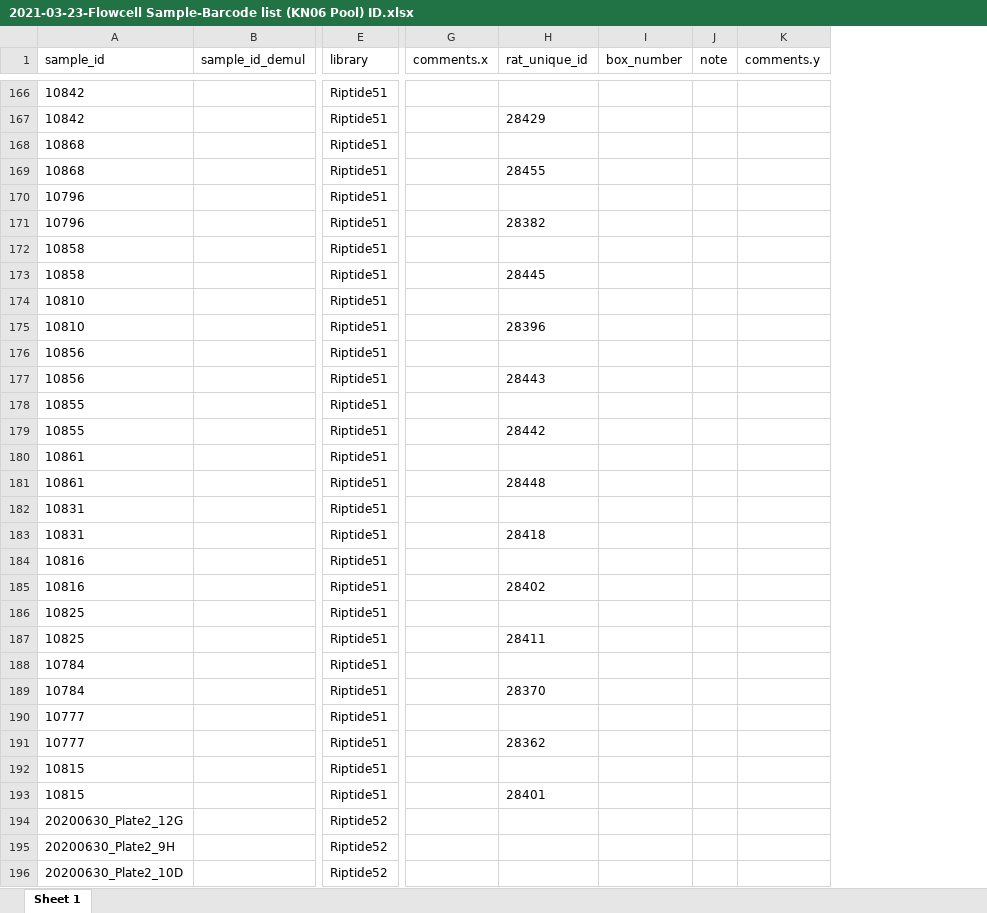
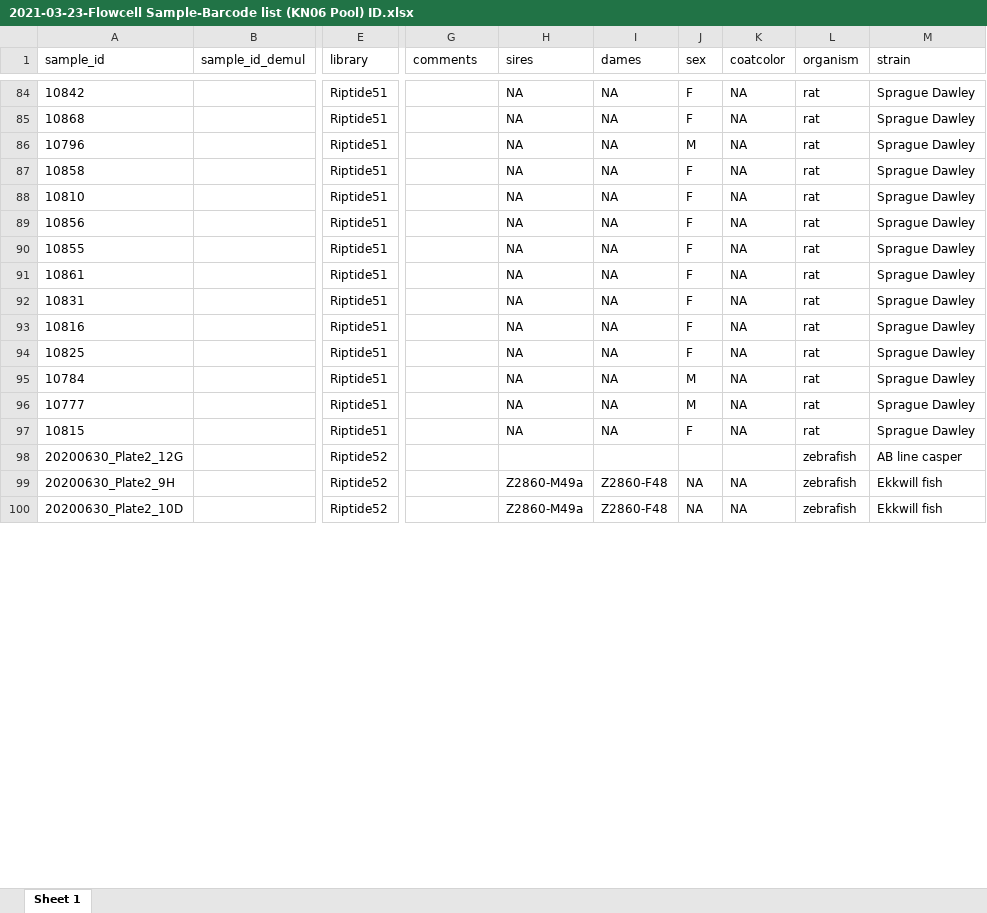
Before and after one commit to bonnfire/PalmerLab_genotyping, an Excel workbook: CREATE/flowcell_excels/2021-03-23-Flowcell Sample-Barcode list (KN06 Pool) ID.xlsx, sheet Sheet 1, drawn as a sheet; only a part is shown, gaps mark what is left out; values as stored, in another font and other column widths than the file's, no borders; removed rows and columns are numbered as before the commit, all else as after; rows hold the shown columns only; the diff covers the shown part only; the diff names each change by its address in the sheet, - before the commit and + after, or states it on an @@ line.

Commit message:
sample metadata for kn06-kn08

```diff
--- a/CREATE/flowcell_excels/2021-03-23-Flowcell Sample-Barcode list (KN06 Pool) ID.xlsx (sheet Sheet 1)
+++ b/CREATE/flowcell_excels/2021-03-23-Flowcell Sample-Barcode list (KN06 Pool) ID.xlsx (sheet Sheet 1)
-column H (rat_unique_id), row 167: 28429; row 171: 28382; row 175: 28396; row 179: 28442; row 183: 28418; row 187: 28411; row 193: 28401
-column I (box_number), empty
-column J (note), empty
-column K (comments.y), empty
+column H (sires), rows 84-100: NA | NA | NA | NA | NA | NA | NA | NA | NA | NA | NA | NA | NA | NA |  | Z2860-M49a | Z2860-M49a
+column I (dames), rows 84-100: NA | NA | NA | NA | NA | NA | NA | NA | NA | NA | NA | NA | NA | NA |  | Z2860-F48 | Z2860-F48
+column J (sex), rows 84-100: F | F | M | F | F | F | F | F | F | F | F | M | M | F |  | NA | NA
+column K (coatcolor), rows 84-100: NA | NA | NA | NA | NA | NA | NA | NA | NA | NA | NA | NA | NA | NA |  | NA | NA
+column L (organism), rows 84-100: rat | rat | rat | rat | rat | rat | rat | rat | rat | rat | rat | rat | rat | rat | zebrafish | zebrafish | zebrafish
+column M (strain), rows 84-100: Sprague Dawley | Sprague Dawley | Sprague Dawley | Sprague Dawley | Sprague Dawley | Sprague Dawley | Sprague Dawley | Sprague Dawley | Sprague Dawley | Sprague Dawley | Sprague Dawley | Sprague Dawley | Sprague Dawley | Sprague Dawley | AB line casper | Ekkwill fish | Ekkwill fish
-G1: comments.x
+G1: comments
-row 166: 10842 |  | Riptide51
-row 169: 10868 |  | Riptide51 |  | 28455
-row 170: 10796 |  | Riptide51
-row 173: 10858 |  | Riptide51 |  | 28445
-row 174: 10810 |  | Riptide51
-row 177: 10856 |  | Riptide51 |  | 28443
-row 178: 10855 |  | Riptide51
-row 181: 10861 |  | Riptide51 |  | 28448
-row 182: 10831 |  | Riptide51
-row 185: 10816 |  | Riptide51 |  | 28402
-row 186: 10825 |  | Riptide51
-row 189: 10784 |  | Riptide51 |  | 28370
-row 191: 10777 |  | Riptide51 |  | 28362
-row 192: 10815 |  | Riptide51
```
Also changed, not shown: 82 removed rows and 29 edited cells elsewhere in this sheet, 5 other files.
